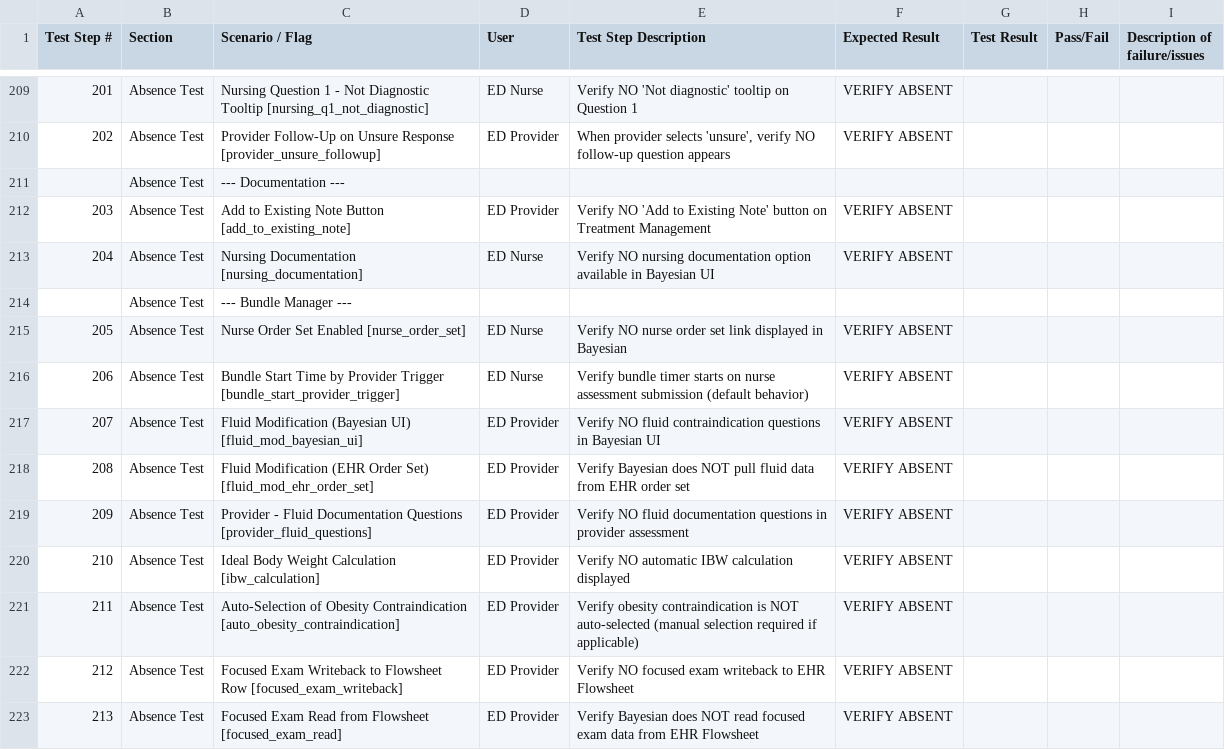
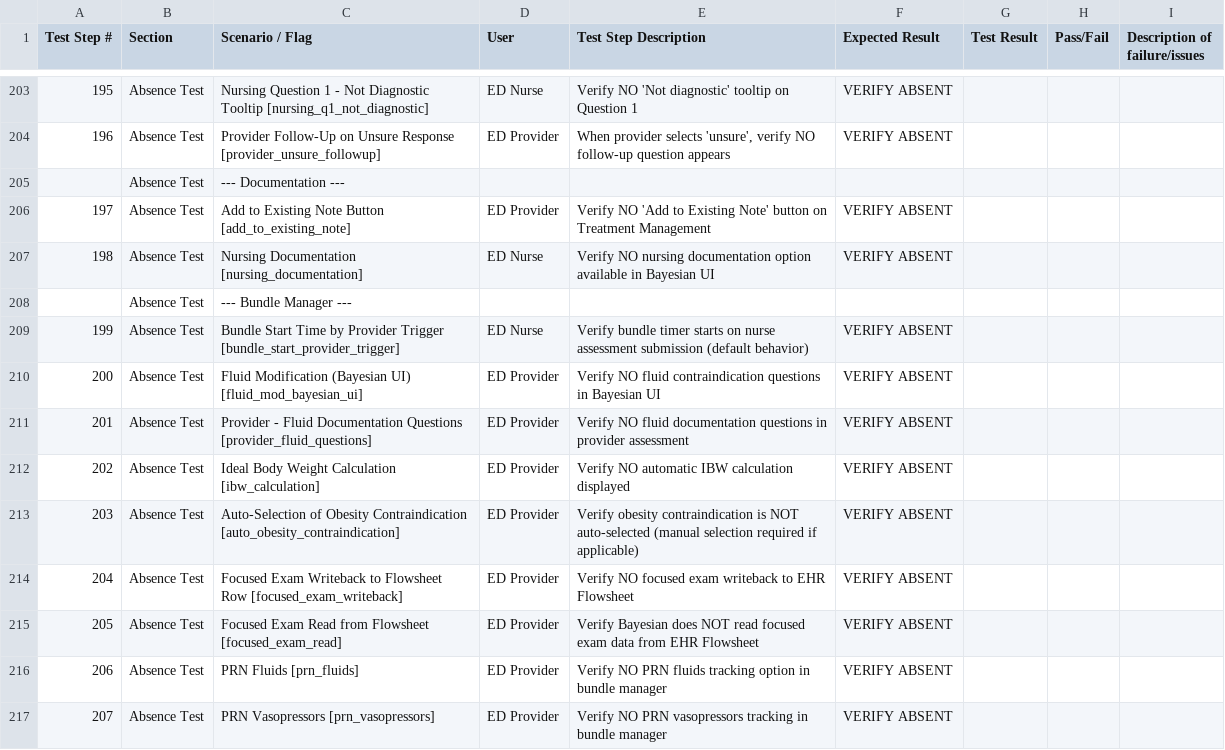
Before and after one commit to felixzerbib1/bayesiantooling, a CSV file: test-suite/test-plans/test-plan-urmc.csv, drawn as a sheet; only a part is shown, gaps mark what is left out; the shorter side is filled out with more unchanged rows; removed rows and columns are numbered as before the commit, all else as after; the diff covers the shown part only; the diff names each change by its address in the sheet, - before the commit and + after, or states it on an @@ line.

```diff
--- a/test-suite/test-plans/test-plan-urmc.csv
+++ b/test-suite/test-plans/test-plan-urmc.csv
@@ column A (Test Step #) renumbered from row 23 down @@
-row 215: 205 | Absence Test | Nurse Order Set Enabled [nurse_order_set] | ED Nurse | Verify NO nurse order set link displayed in Bayesian | VERIFY ABSENT
-row 218: 208 | Absence Test | Fluid Modification (EHR Order Set) [fluid_mod_ehr_order_set] | ED Provider | Verify Bayesian does NOT pull fluid data from EHR order set | VERIFY ABSENT
```
Also changed, not shown: 9 added rows and 17 removed rows elsewhere in this file, templates/prefilled-urmc.csv, 3 other files.
